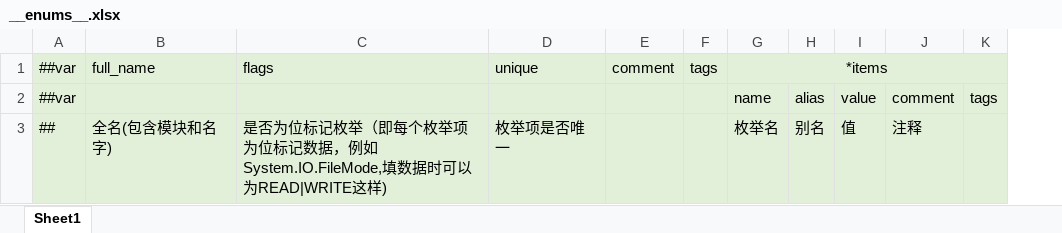
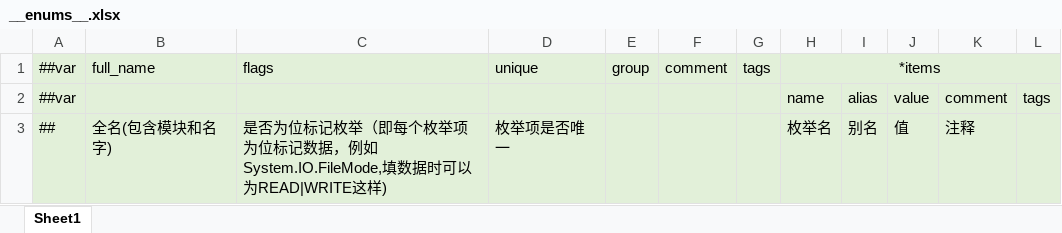
Before and after one commit to IcePower/X-ET, an Excel workbook: Unity/Assets/Config/Excel/Datas/__enums__.xlsx, sheet Sheet1, drawn as a sheet; values as stored, in another font and other column widths than the file's, no borders; the diff names each change by its address in the sheet, - before the commit and + after, or states it on an @@ line.

```diff
--- a/Unity/Assets/Config/Excel/Datas/__enums__.xlsx (sheet Sheet1)
+++ b/Unity/Assets/Config/Excel/Datas/__enums__.xlsx (sheet Sheet1)
+column E, row 1: group
```
Also changed, not shown: Unity/Assets/Config/Excel/Datas/StartConfig/Benchmark/__enums__.xlsx, Unity/Assets/Config/Excel/Datas/StartConfig/Localhost/__enums__.xlsx, 13 other files.
